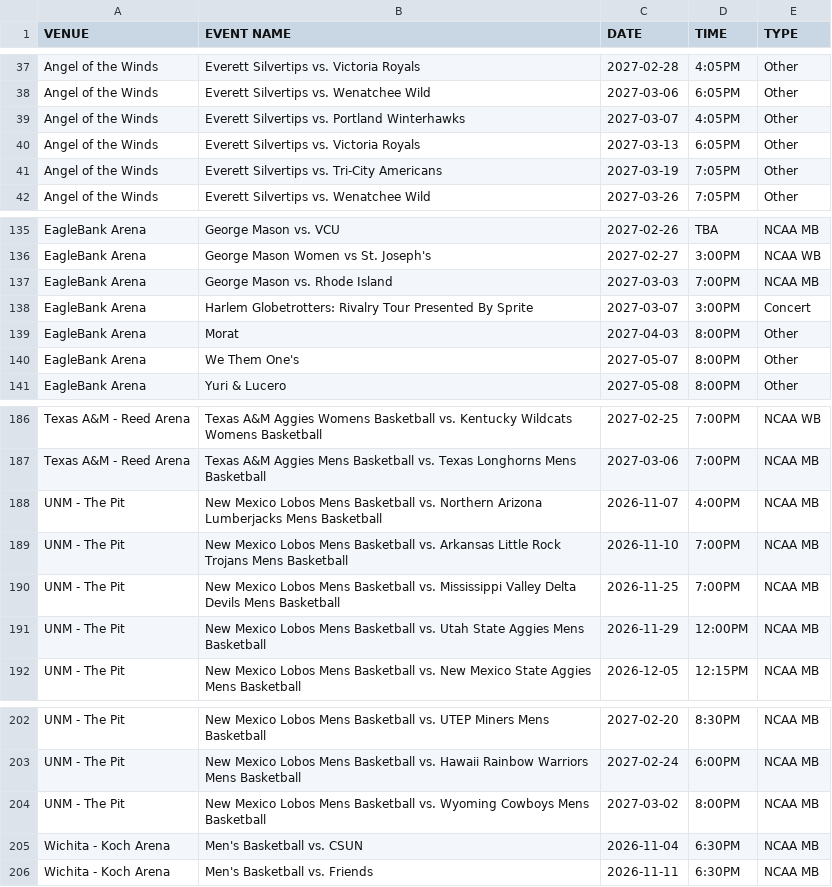
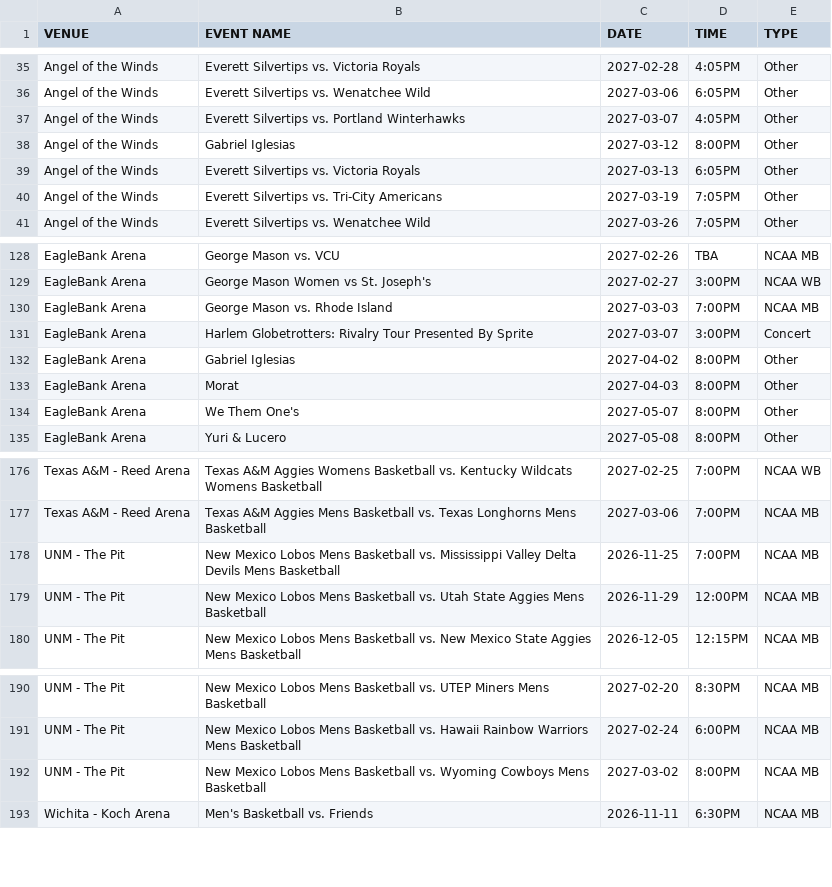
Before and after one commit to ananquay15x9/Bot-Tracker, a CSV file: calendar-5.csv, drawn as a sheet; only a part is shown, gaps mark what is left out; removed rows and columns are numbered as before the commit, all else as after; the diff covers the shown part only; the diff names each change by its address in the sheet, - before the commit and + after, or states it on an @@ line.

```diff
--- a/calendar-5.csv
+++ b/calendar-5.csv
+row 38: Angel of the Winds | Gabriel Iglesias | 2027-03-12 | 8:00PM | Other
+row 132: EagleBank Arena | Gabriel Iglesias | 2027-04-02 | 8:00PM | Other
-row 188: UNM - The Pit | New Mexico Lobos Mens Basketball vs. Northern Arizona Lumberjacks Mens Basketball | 2026-11-07 | 4:00PM | NCAA MB
-row 189: UNM - The Pit | New Mexico Lobos Mens Basketball vs. Arkansas Little Rock Trojans Mens Basketball | 2026-11-10 | 7:00PM | NCAA MB
-row 205: Wichita - Koch Arena | Men's Basketball vs. CSUN | 2026-11-04 | 6:30PM | NCAA MB
```
Also changed, not shown: 3 added rows and 15 removed rows elsewhere in this file, 7 other files.
